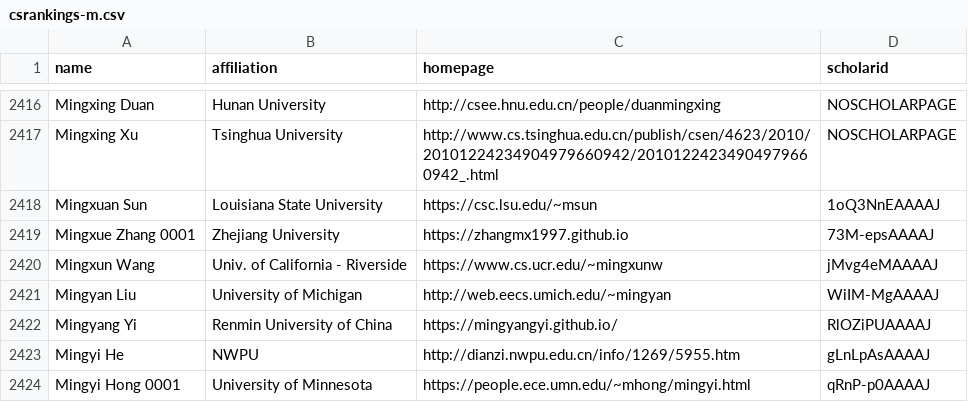
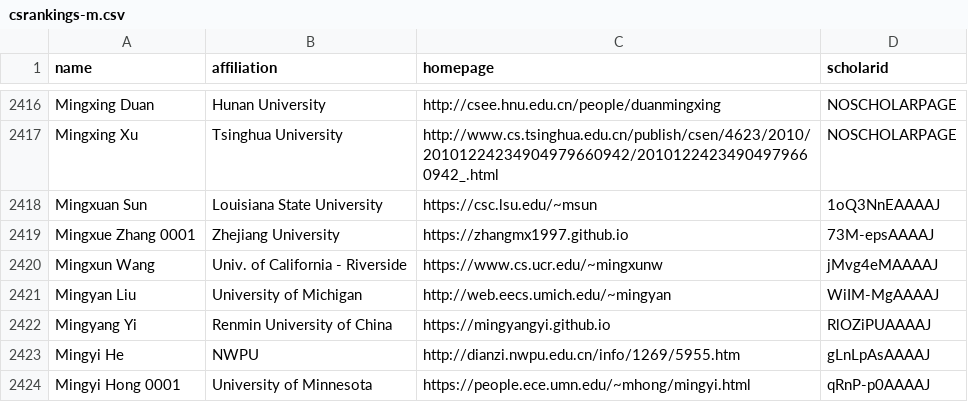
Before and after one commit to LiuFang816/CSrankings, a CSV file: csrankings-m.csv, drawn as a sheet; only a part is shown, gaps mark what is left out.

```diff
--- a/csrankings-m.csv
+++ b/csrankings-m.csv
@@ -2421,3 +2421,3 @@ Mingxun Wang,Univ. of California - Riverside,https://www.cs.ucr.edu/~mingxunw,jM
 Mingyan Liu,University of Michigan,http://web.eecs.umich.edu/~mingyan,WiIM-MgAAAAJ
-Mingyang Yi,Renmin University of China,https://mingyangyi.github.io/,RlOZiPUAAAAJ
+Mingyang Yi,Renmin University of China,https://mingyangyi.github.io,RlOZiPUAAAAJ
 Mingyi He,NWPU,http://dianzi.nwpu.edu.cn/info/1269/5955.htm,gLnLpAsAAAAJ
```
Also changed, not shown: csrankings-d.csv, csrankings-l.csv, 5 other files.
